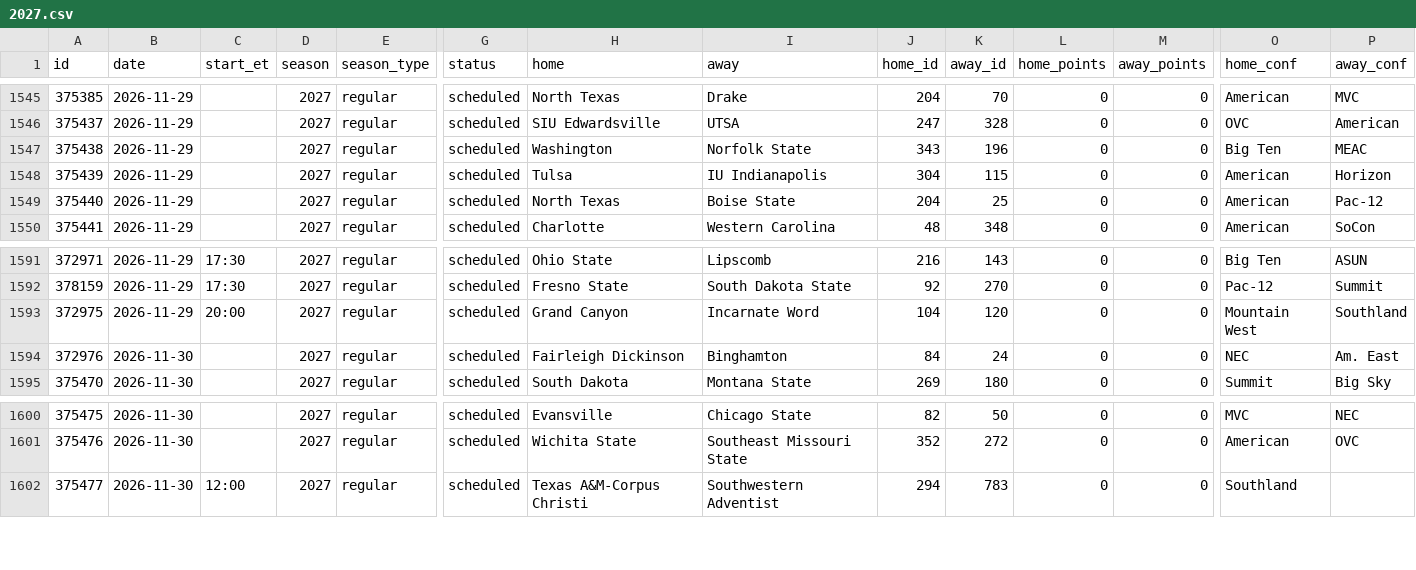
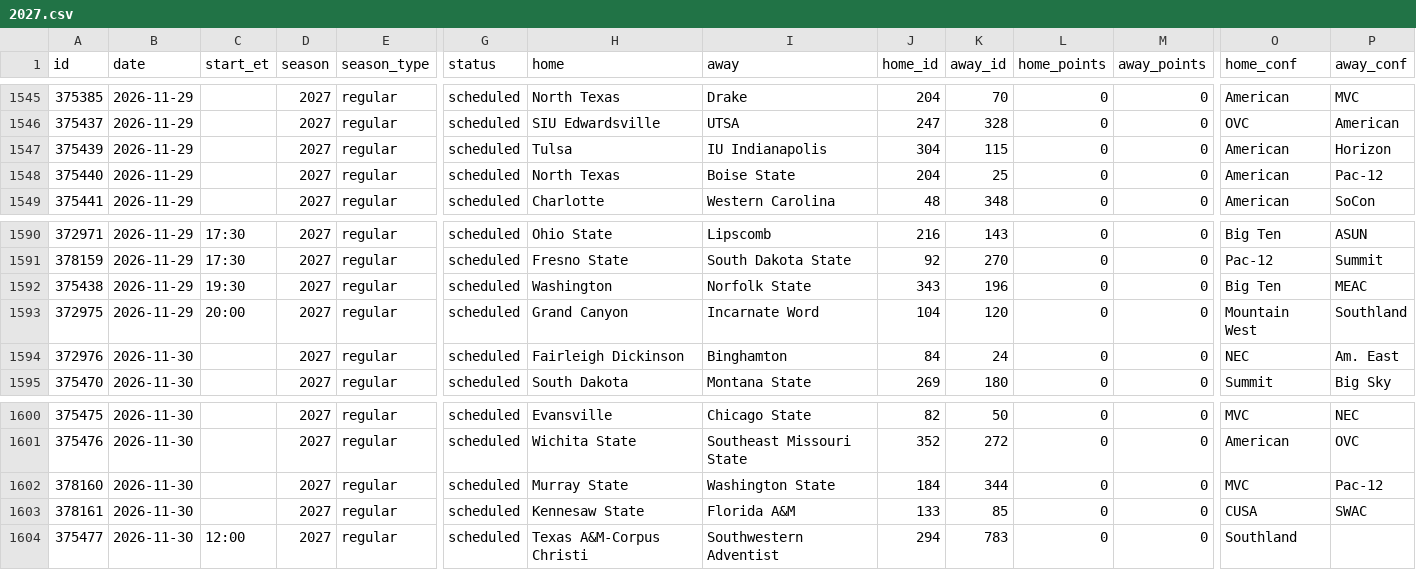
Before and after one commit to rjr5021/college-basketball-belt, a CSV file: data/games/2027.csv, drawn as a sheet; only a part is shown, gaps mark what is left out; removed rows and columns are numbered as before the commit, all else as after; rows hold the shown columns only; the diff names each change by its address in the sheet, - before the commit and + after, or states it on an @@ line.

```diff
--- a/data/games/2027.csv
+++ b/data/games/2027.csv
-row 1547: 375438 | 2026-11-29 |  | 2027 | regular | scheduled | Washington | Norfolk State | 343 | 196 | 0 | 0 | Big Ten | MEAC
+row 1592: 375438 | 2026-11-29 | 19:30 | 2027 | regular | scheduled | Washington | Norfolk State | 343 | 196 | 0 | 0 | Big Ten | MEAC
+row 1602: 378160 | 2026-11-30 |  | 2027 | regular | scheduled | Murray State | Washington State | 184 | 344 | 0 | 0 | MVC | Pac-12
+row 1603: 378161 | 2026-11-30 |  | 2027 | regular | scheduled | Kennesaw State | Florida A&M | 133 | 85 | 0 | 0 | CUSA | SWAC
```
Also changed, not shown: 2 other files.
